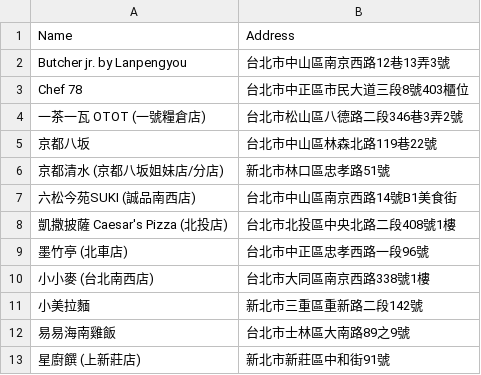
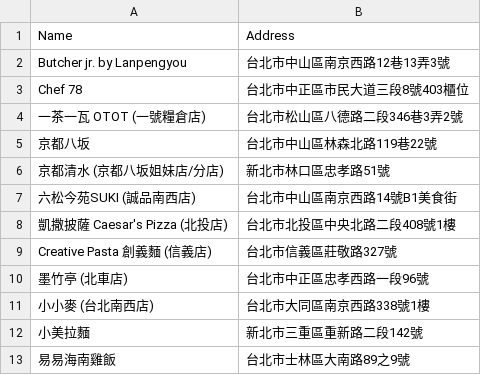
Before and after one commit to moonlove0102-arch/food-map, a CSV file: google_maps_import.csv, drawn as a sheet; only a part is shown; the shorter side is filled out with more unchanged rows; the diff names each change by its address in the sheet, - before the commit and + after, or states it on an @@ line.

```diff
--- a/google_maps_import.csv
+++ b/google_maps_import.csv
+row 9: Creative Pasta 創義麵 (信義店) | 台北市信義區莊敬路327號
```
Also changed, not shown: 1 other file.
